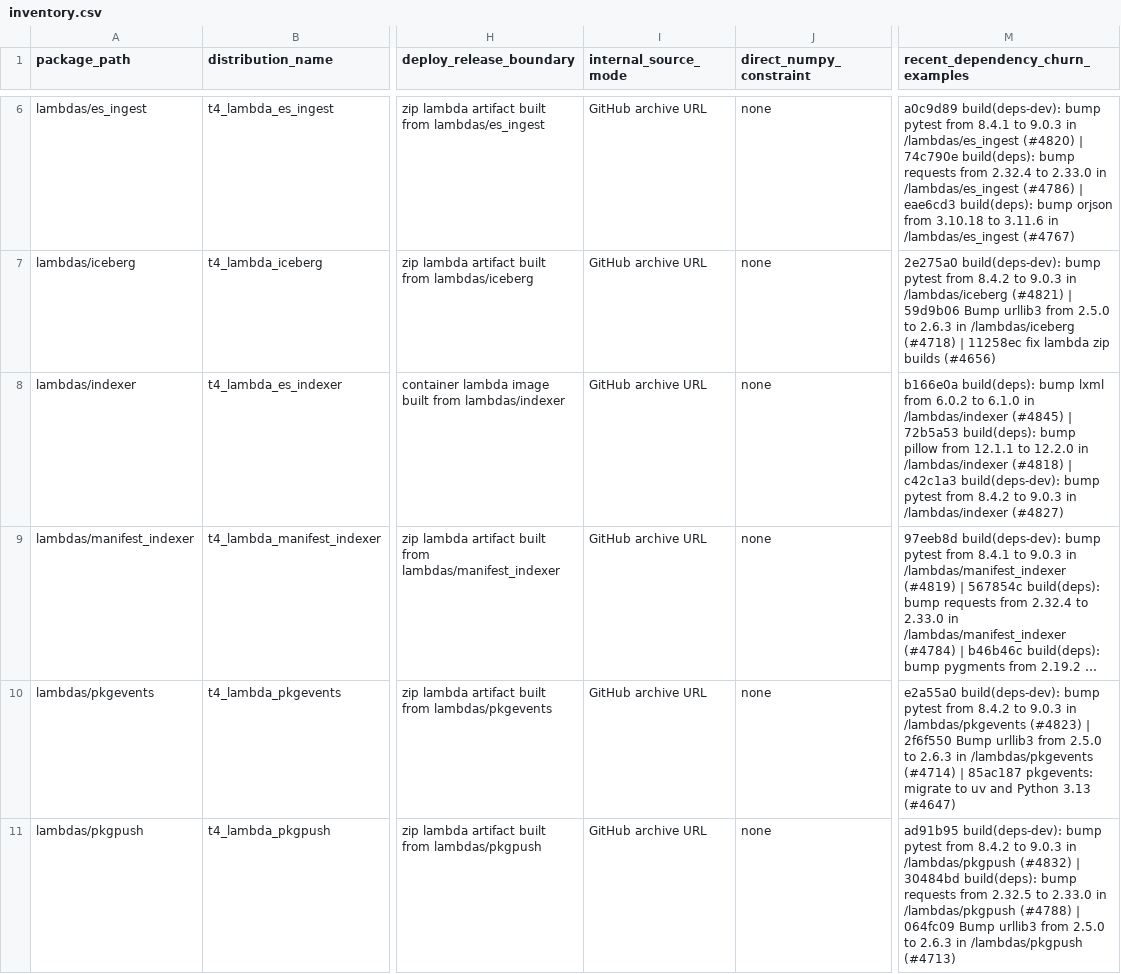
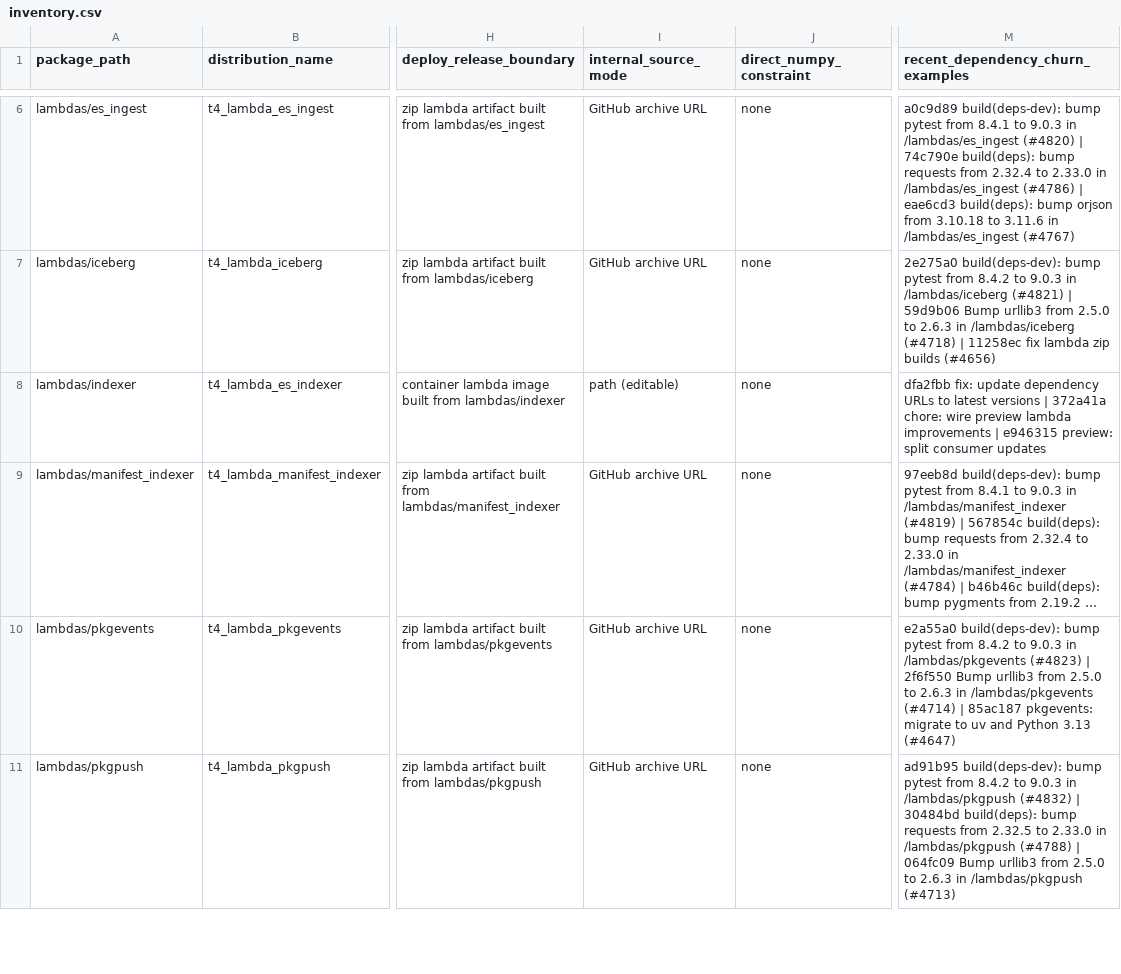
Before and after one commit to Austin-s-h/quilt, a CSV file: .github/python-packaging/inventory.csv, drawn as a sheet; only a part is shown, gaps mark what is left out; long unchanged cells end in …; the diff covers the shown part only; the diff names each change by its address in the sheet, - before the commit and + after, or states it on an @@ line.

Commit message:
fix: Refactor lambda packaging to support committed local path sources

```diff
--- a/.github/python-packaging/inventory.csv
+++ b/.github/python-packaging/inventory.csv
-I8 (internal_source_mode): GitHub archive URL
+I8 (internal_source_mode): path (editable)
-M8 (recent_dependency_churn_examples): b166e0a build(deps): bump lxml from 6.0.2 to 6.1.0 in /lambdas/indexer (#4845) | 72b5a53 build(deps): bump pillow from 12.1.1 to 12.2.0 in /lambdas/indexer (#4818) | c42c1a3 build(deps-dev): bump pytest from 8.4.2 to 9.0.3 in /lambdas/indexer (#4827)
+M8 (recent_dependency_churn_examples): dfa2fbb fix: update dependency URLs to latest versions | 372a41a chore: wire preview lambda improvements | e946315 preview: split consumer updates
```
Also changed, not shown: 13 edited cells elsewhere in this file, 12 other files.
